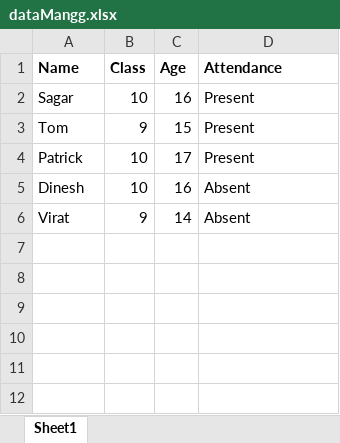
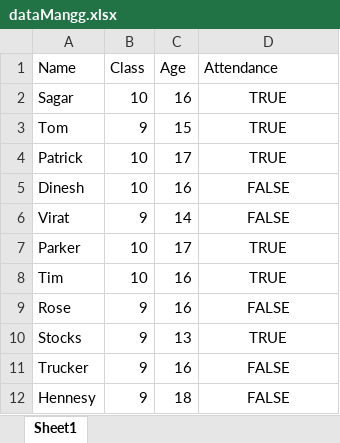
Before and after one commit to vickym03/XLS-react, an Excel workbook: dataMangg.xlsx, sheet Sheet1, drawn as a sheet; values as stored, in another font and other column widths than the file's, no borders; charts and pictures not drawn; the diff names each change by its address in the sheet, - before the commit and + after, or states it on an @@ line.

```diff
--- a/dataMangg.xlsx (sheet Sheet1)
+++ b/dataMangg.xlsx (sheet Sheet1)
-A1:D1 bold: on
+A1:D1 bold: off
-D2:D4 (Attendance): Present
+D2:D4 (Attendance): TRUE
-D2:D6 alignment: left
+D2:D6 alignment: center
-D5:D6 (Attendance): Absent
+D5:D6 (Attendance): FALSE
+row 7: Parker | 10 | 17 | TRUE
+row 8: Tim | 10 | 16 | TRUE
+row 9: Rose | 9 | 16 | FALSE
+row 10: Stocks | 9 | 13 | TRUE
+row 11: Trucker | 9 | 16 | FALSE
+row 12: Hennesy | 9 | 18 | FALSE
```
Also changed, not shown: errorData.xlsx, 16 other files.
